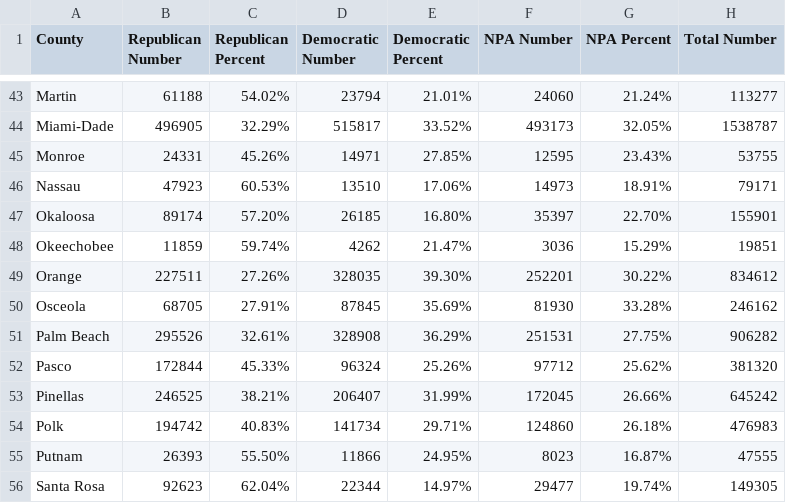
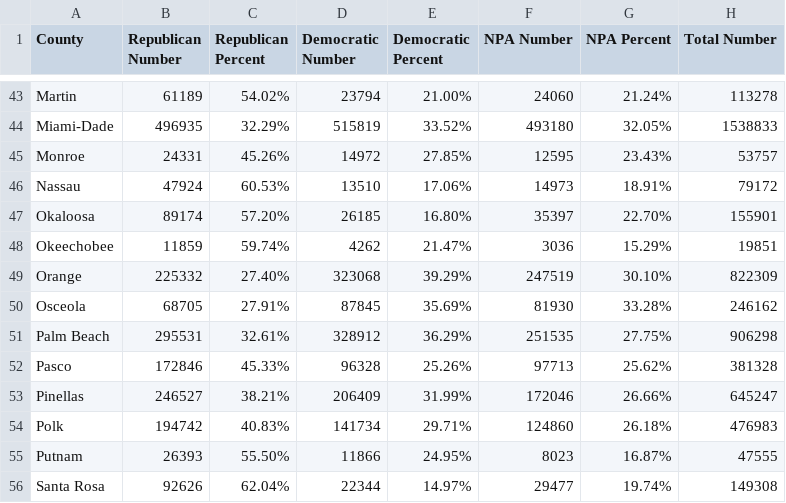
Before and after one commit to ericldaugh/FLVoiceNews, a CSV file: registration.csv, drawn as a sheet; only a part is shown, gaps mark what is left out; the diff covers the shown part only; the diff names each change by its address in the sheet, - before the commit and + after, or states it on an @@ line.

```diff
--- a/registration.csv
+++ b/registration.csv
-B43 (Republican Number): 61188
+B43 (Republican Number): 61189
-E43 (Democratic Percent): 21.01%
+E43 (Democratic Percent): 21.00%
-H43 (Total Number): 113277
+H43 (Total Number): 113278
-B44 (Republican Number): 496905
+B44 (Republican Number): 496935
-D44 (Democratic Number): 515817
+D44 (Democratic Number): 515819
-F44 (NPA Number): 493173
+F44 (NPA Number): 493180
-H44 (Total Number): 1538787
+H44 (Total Number): 1538833
-D45 (Democratic Number): 14971
+D45 (Democratic Number): 14972
-H45 (Total Number): 53755
+H45 (Total Number): 53757
-B46 (Republican Number): 47923
+B46 (Republican Number): 47924
-H46 (Total Number): 79171
+H46 (Total Number): 79172
-B49 (Republican Number): 227511
+B49 (Republican Number): 225332
-C49 (Republican Percent): 27.26%
+C49 (Republican Percent): 27.40%
-D49 (Democratic Number): 328035
+D49 (Democratic Number): 323068
-E49 (Democratic Percent): 39.30%
+E49 (Democratic Percent): 39.29%
-F49 (NPA Number): 252201
+F49 (NPA Number): 247519
-G49 (NPA Percent): 30.22%
+G49 (NPA Percent): 30.10%
-H49 (Total Number): 834612
+H49 (Total Number): 822309
-B51 (Republican Number): 295526
+B51 (Republican Number): 295531
-D51 (Democratic Number): 328908
+D51 (Democratic Number): 328912
-F51 (NPA Number): 251531
+F51 (NPA Number): 251535
-H51 (Total Number): 906282
+H51 (Total Number): 906298
-B52 (Republican Number): 172844
+B52 (Republican Number): 172846
-D52 (Democratic Number): 96324
+D52 (Democratic Number): 96328
-F52 (NPA Number): 97712
+F52 (NPA Number): 97713
-H52 (Total Number): 381320
+H52 (Total Number): 381328
-B53 (Republican Number): 246525
+B53 (Republican Number): 246527
-D53 (Democratic Number): 206407
+D53 (Democratic Number): 206409
-F53 (NPA Number): 172045
+F53 (NPA Number): 172046
-H53 (Total Number): 645242
+H53 (Total Number): 645247
-B56 (Republican Number): 92623
+B56 (Republican Number): 92626
-H56 (Total Number): 149305
+H56 (Total Number): 149308
```
Also changed, not shown: 97 edited cells elsewhere in this file.
